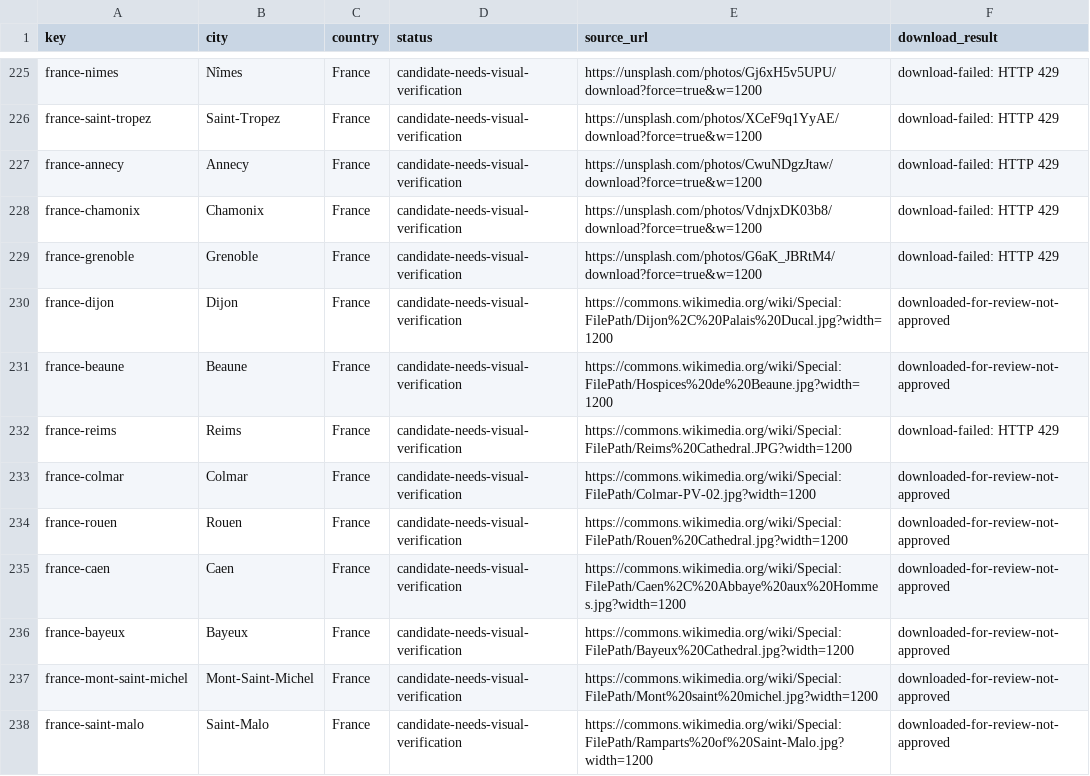
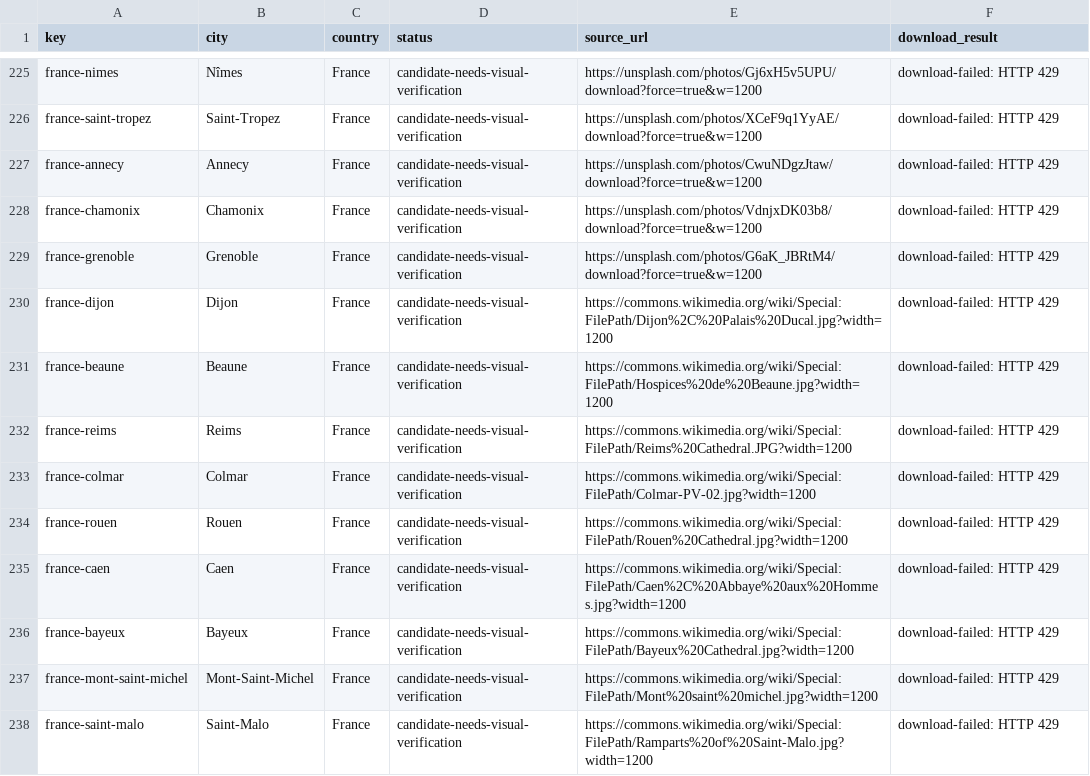
Before and after one commit to Muttanbal/tiptoe-the-world, a CSV file: photo-review/review.csv, drawn as a sheet; only a part is shown, gaps mark what is left out; the diff covers the shown part only.

```diff
--- a/photo-review/review.csv
+++ b/photo-review/review.csv
@@ -229,10 +229,10 @@ key,city,country,status,source_url,download_result
 "france-grenoble","Grenoble","France","candidate-needs-visual-verification","https://unsplash.com/photos/G6aK_JBRtM4/download?force=true&w=1200","download-failed: HTTP 429"
-"france-dijon","Dijon","France","candidate-needs-visual-verification","https://commons.wikimedia.org/wiki/Special:FilePath/Dijon%2C%20Palais%20Ducal.jpg?width=1200","downloaded-for-review-not-approved"
-"france-beaune","Beaune","France","candidate-needs-visual-verification","https://commons.wikimedia.org/wiki/Special:FilePath/Hospices%20de%20Beaune.jpg?width=1200","downloaded-for-review-not-approved"
+"france-dijon","Dijon","France","candidate-needs-visual-verification","https://commons.wikimedia.org/wiki/Special:FilePath/Dijon%2C%20Palais%20Ducal.jpg?width=1200","download-failed: HTTP 429"
+"france-beaune","Beaune","France","candidate-needs-visual-verification","https://commons.wikimedia.org/wiki/Special:FilePath/Hospices%20de%20Beaune.jpg?width=1200","download-failed: HTTP 429"
 "france-reims","Reims","France","candidate-needs-visual-verification","https://commons.wikimedia.org/wiki/Special:FilePath/Reims%20Cathedral.JPG?width=1200","download-failed: HTTP 429"
-"france-colmar","Colmar","France","candidate-needs-visual-verification","https://commons.wikimedia.org/wiki/Special:FilePath/Colmar-PV-02.jpg?width=1200","downloaded-for-review-not-approved"
-"france-rouen","Rouen","France","candidate-needs-visual-verification","https://commons.wikimedia.org/wiki/Special:FilePath/Rouen%20Cathedral.jpg?width=1200","downloaded-for-review-not-approved"
-"france-caen","Caen","France","candidate-needs-visual-verification","https://commons.wikimedia.org/wiki/Special:FilePath/Caen%2C%20Abbaye%20aux%20Hommes.jpg?width=1200","downloaded-for-review-not-approved"
-"france-bayeux","Bayeux","France","candidate-needs-visual-verification","https://commons.wikimedia.org/wiki/Special:FilePath/Bayeux%20Cathedral.jpg?width=1200","downloaded-for-review-not-approved"
-"france-mont-saint-michel","Mont-Saint-Michel","France","candidate-needs-visual-verification","https://commons.wikimedia.org/wiki/Special:FilePath/Mont%20saint%20michel.jpg?width=1200","downloaded-for-review-not-approved"
-"france-saint-malo","Saint-Malo","France","candidate-needs-visual-verification","https://commons.wikimedia.org/wiki/Special:FilePath/Ramparts%20of%20Saint-Malo.jpg?width=1200","downloaded-for-review-not-approved"
+"france-colmar","Colmar","France","candidate-needs-visual-verification","https://commons.wikimedia.org/wiki/Special:FilePath/Colmar-PV-02.jpg?width=1200","download-failed: HTTP 429"
+"france-rouen","Rouen","France","candidate-needs-visual-verification","https://commons.wikimedia.org/wiki/Special:FilePath/Rouen%20Cathedral.jpg?width=1200","download-failed: HTTP 429"
+"france-caen","Caen","France","candidate-needs-visual-verification","https://commons.wikimedia.org/wiki/Special:FilePath/Caen%2C%20Abbaye%20aux%20Hommes.jpg?width=1200","download-failed: HTTP 429"
+"france-bayeux","Bayeux","France","candidate-needs-visual-verification","https://commons.wikimedia.org/wiki/Special:FilePath/Bayeux%20Cathedral.jpg?width=1200","download-failed: HTTP 429"
+"france-mont-saint-michel","Mont-Saint-Michel","France","candidate-needs-visual-verification","https://commons.wikimedia.org/wiki/Special:FilePath/Mont%20saint%20michel.jpg?width=1200","download-failed: HTTP 429"
+"france-saint-malo","Saint-Malo","France","candidate-needs-visual-verification","https://commons.wikimedia.org/wiki/Special:FilePath/Ramparts%20of%20Saint-Malo.jpg?width=1200","download-failed: HTTP 429"
```
Also changed, not shown: 35 edited cells elsewhere in this file, 3 other files.
